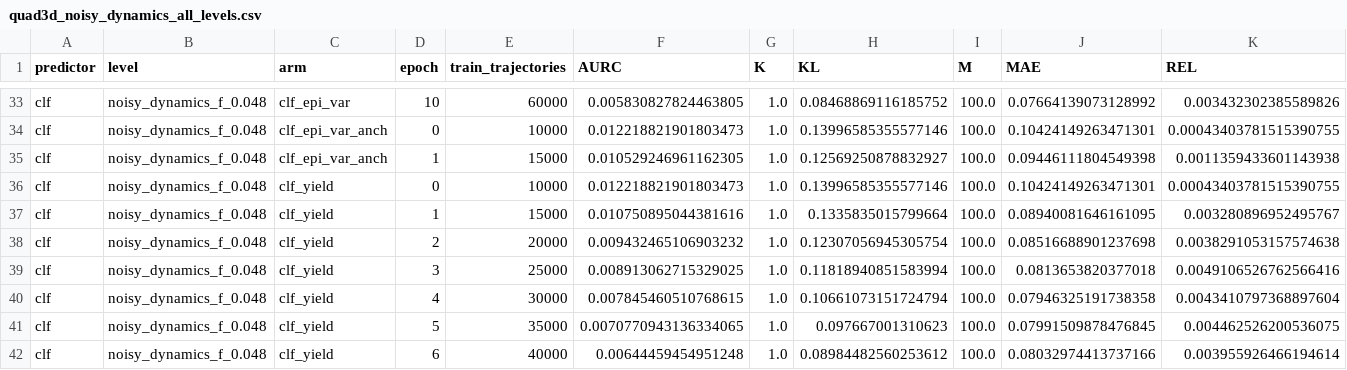
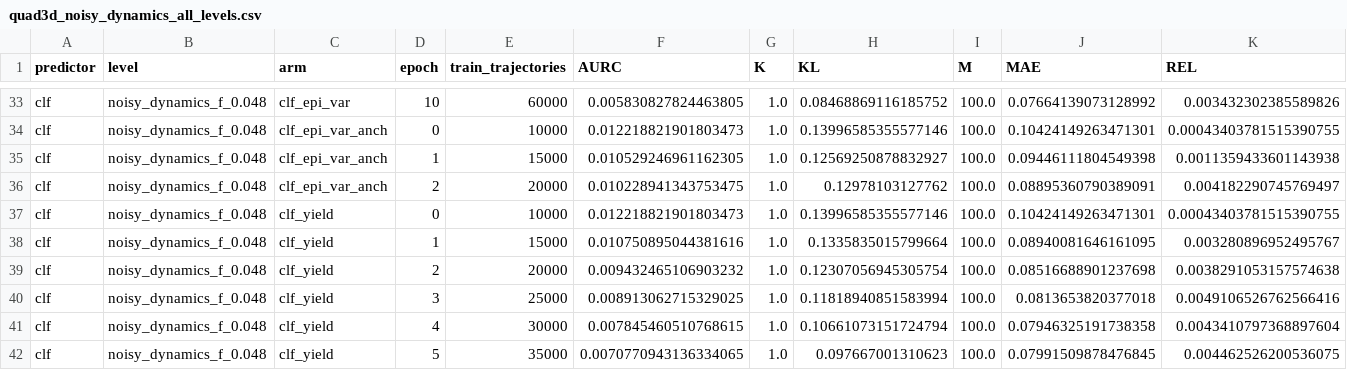
Before and after one commit to dhruvmetha/adaptive_roa, a CSV file: docs/experiments/stochastic/quadrotor3d/quad3d_noisy_dynamics_all_levels.csv, drawn as a sheet; only a part is shown, gaps mark what is left out; the shorter side is filled out with more unchanged rows; rows hold the shown columns only; the diff names each change by its address in the sheet, - before the commit and + after, or states it on an @@ line.

Commit message:
data(quad3d): score clf_epi_var_anch ep2

```diff
--- a/docs/experiments/stochastic/quadrotor3d/quad3d_noisy_dynamics_all_levels.csv
+++ b/docs/experiments/stochastic/quadrotor3d/quad3d_noisy_dynamics_all_levels.csv
+row 36: clf | noisy_dynamics_f_0.048 | clf_epi_var_anch | 2 | 20000 | 0.010228941343753475 | 1.0 | 0.12978103127762 | 100.0 | 0.08895360790389091 | 0.004182290745769497
```
